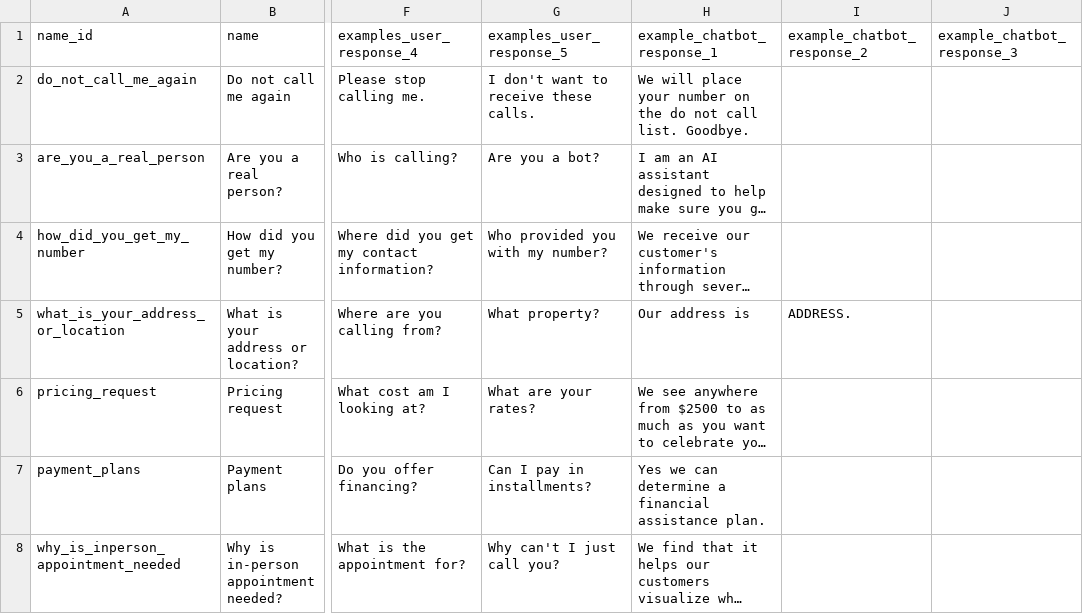
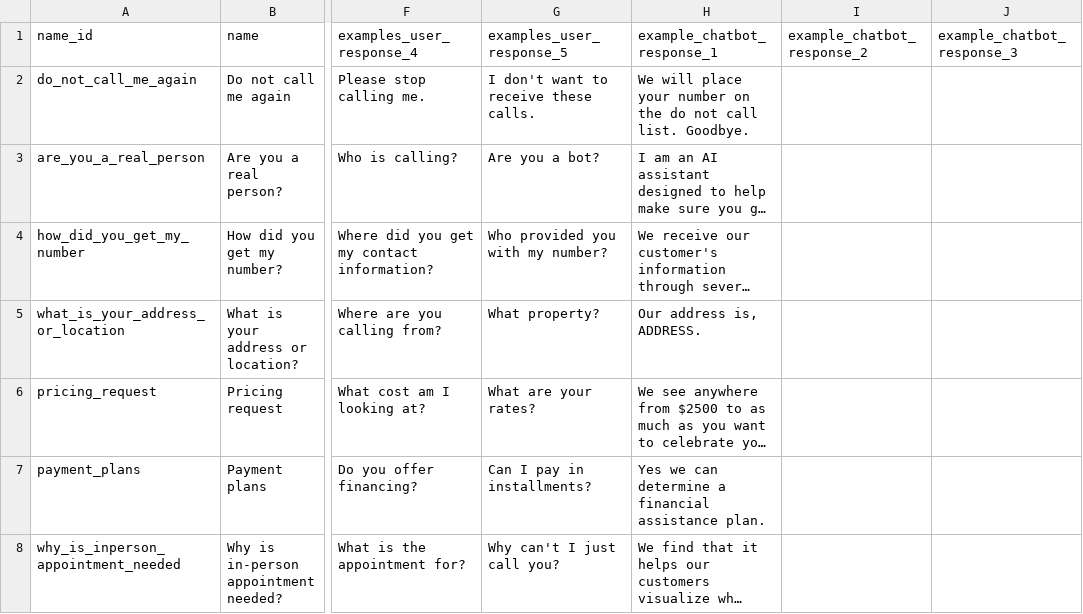
Before and after one commit to rahul-opti/zeta-voice, a CSV file: config/conversation_config/faqs_with_responses.csv, drawn as a sheet; only a part is shown, gaps mark what is left out; long unchanged cells end in …; the diff names each change by its address in the sheet, - before the commit and + after, or states it on an @@ line.

Commit message:
fix address

```diff
--- a/config/conversation_config/faqs_with_responses.csv
+++ b/config/conversation_config/faqs_with_responses.csv
-H5 (example_chatbot_response_1): Our address is
+H5 (example_chatbot_response_1): Our address is, ADDRESS.
-I5 (example_chatbot_response_2): ADDRESS.
+I5 (example_chatbot_response_2): (empty)
```
